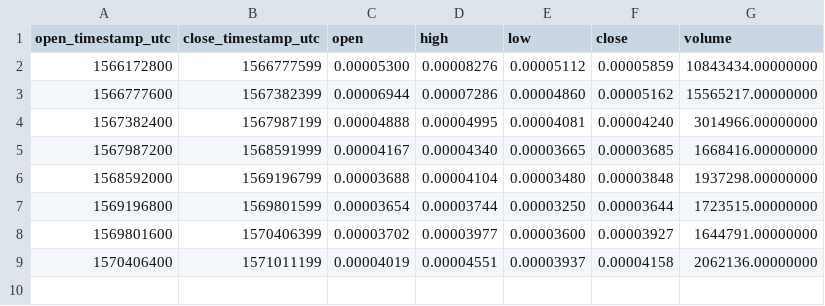
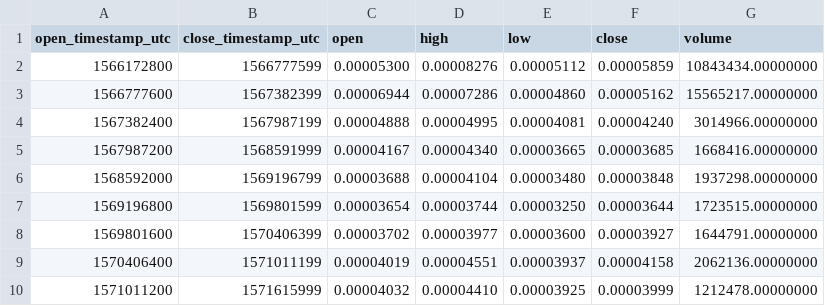
Before and after one commit to cryptobigbro/binance-TOMOBTC, a CSV file: binance-TOMOBTC-1w.csv, drawn as a sheet.

```diff
--- a/binance-TOMOBTC-1w.csv
+++ b/binance-TOMOBTC-1w.csv
@@ -9 +9,2 @@ open_timestamp_utc,close_timestamp_utc,open,high,low,close,volume
 1570406400,1571011199,0.00004019,0.00004551,0.00003937,0.00004158,2062136.00000000
+1571011200,1571615999,0.00004032,0.00004410,0.00003925,0.00003999,1212478.00000000
```
Also changed, not shown: binance-TOMOBTC-1d.csv, binance-TOMOBTC-1h.csv.
